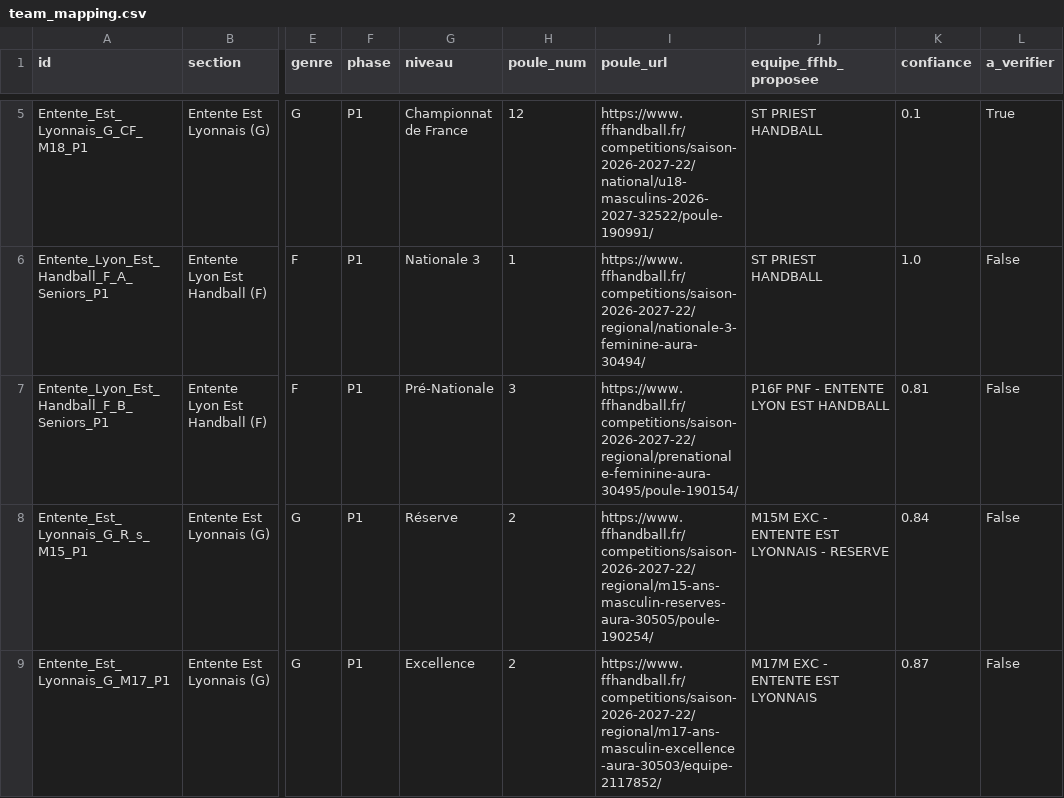
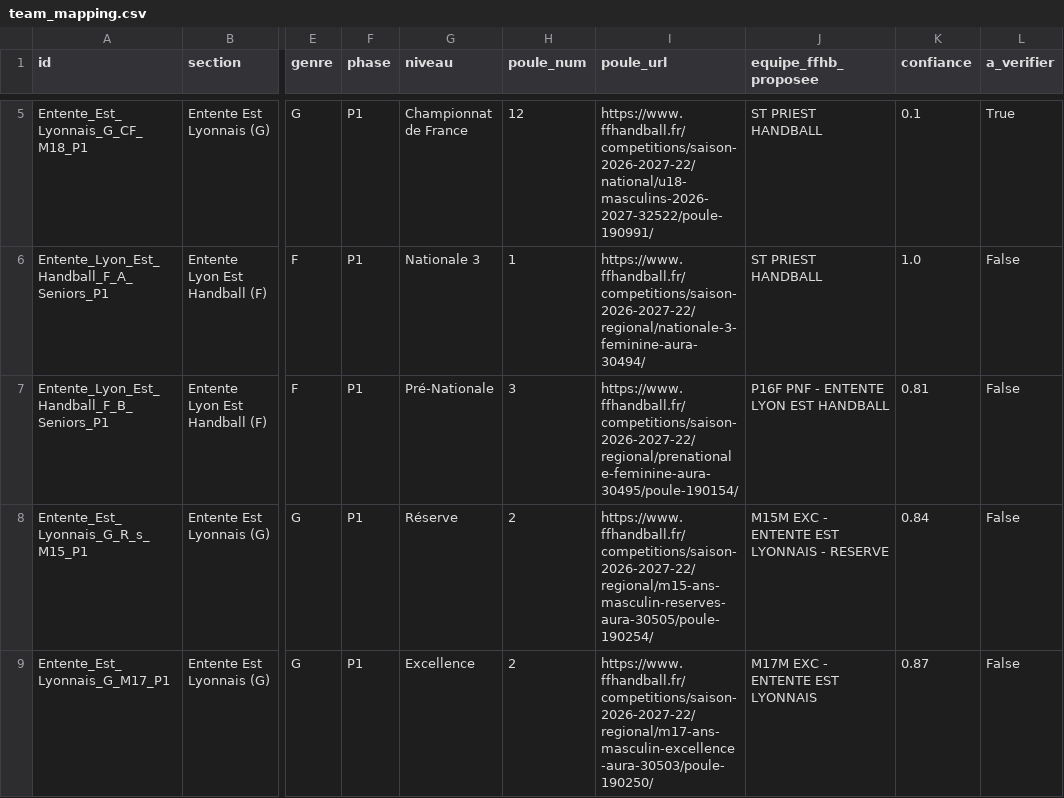
Before and after one commit to sportingvillette-beep/sv-planning-entrainements, a CSV file: scraper/team_mapping.csv, drawn as a sheet; only a part is shown, gaps mark what is left out; the diff names each change by its address in the sheet, - before the commit and + after, or states it on an @@ line.

Commit message:
Ajoute 2 nouvelles équipes au mapping (M15 Rés., M17)
sync-mapping a détecté les 2 liens ajoutés au sheet équipes et rapproché
les deux avec une bonne confiance (0.84 et 0.87).

```diff
--- a/scraper/team_mapping.csv
+++ b/scraper/team_mapping.csv
-I9 (poule_url): https://www.ffhandball.fr/competitions/saison-2026-2027-22/regional/m17-ans-masculin-excellence-aura-30503/equipe-2117852/
+I9 (poule_url): https://www.ffhandball.fr/competitions/saison-2026-2027-22/regional/m17-ans-masculin-excellence-aura-30503/poule-190250/
```
